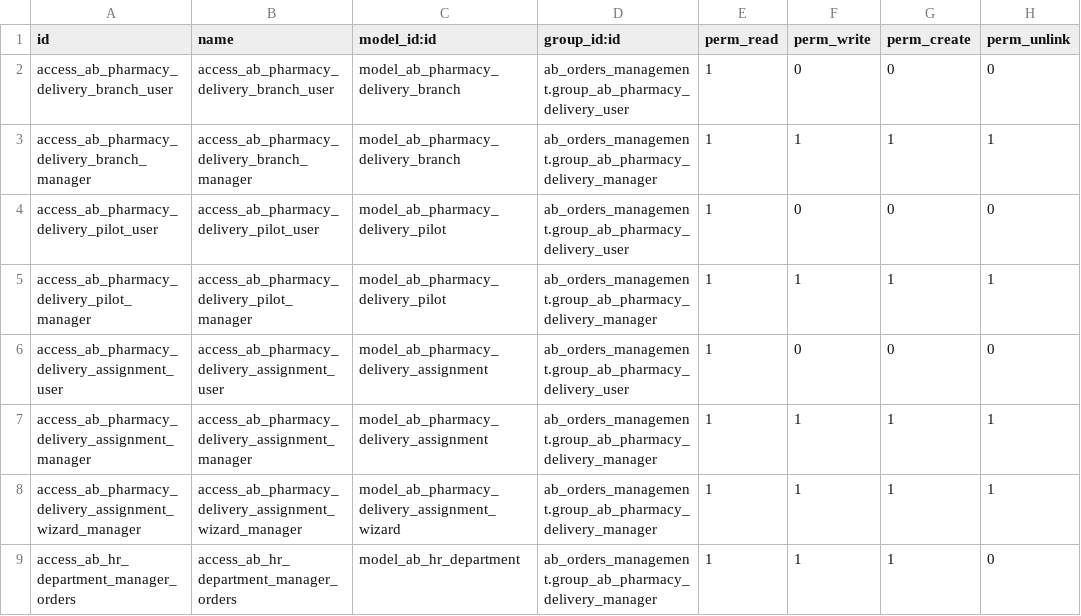
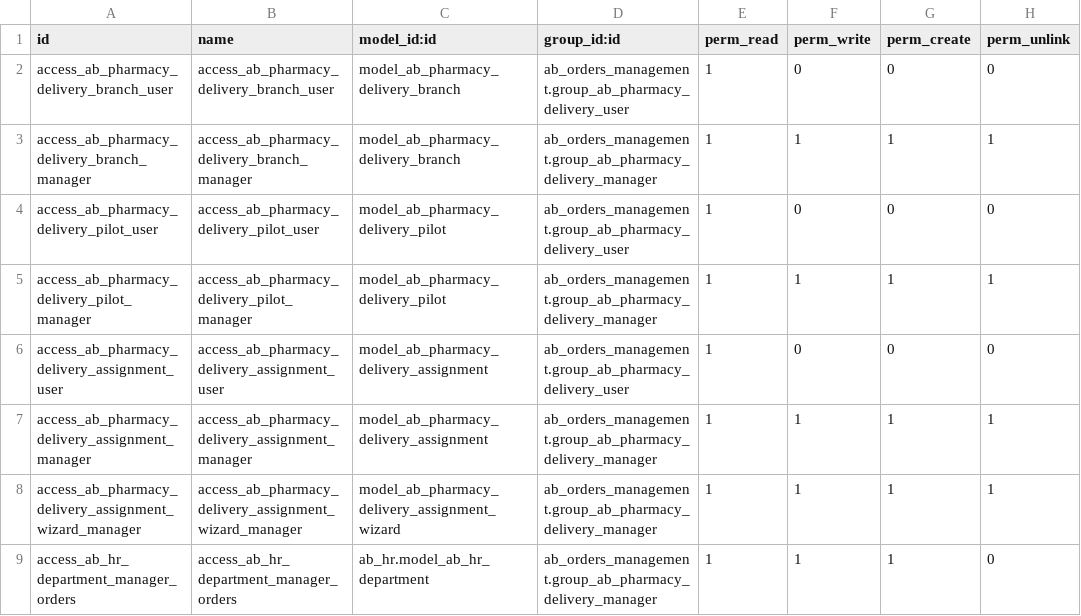
Before and after one commit to abdinpharmacies/hr, a CSV file: ab_orders_management/security/ir.model.access.csv, drawn as a sheet.

Commit message:
Feat-Fix-Style-CI Latest edits for Order Management

```diff
--- a/ab_orders_management/security/ir.model.access.csv
+++ b/ab_orders_management/security/ir.model.access.csv
@@ -8,2 +8,2 @@ access_ab_pharmacy_delivery_assignment_manager,access_ab_pharmacy_delivery_assig
 access_ab_pharmacy_delivery_assignment_wizard_manager,access_ab_pharmacy_delivery_assignment_wizard_manager,model_ab_pharmacy_delivery_assignment_wizard,ab_orders_management.group_ab_pharmacy_delivery_manager,1,1,1,1
-access_ab_hr_department_manager_orders,access_ab_hr_department_manager_orders,model_ab_hr_department,ab_orders_management.group_ab_pharmacy_delivery_manager,1,1,1,0
+access_ab_hr_department_manager_orders,access_ab_hr_department_manager_orders,ab_hr.model_ab_hr_department,ab_orders_management.group_ab_pharmacy_delivery_manager,1,1,1,0
```
Also changed, not shown: 8 other files.
